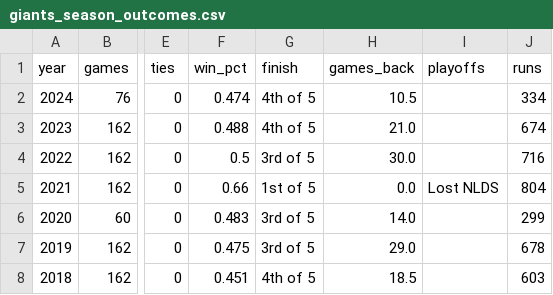
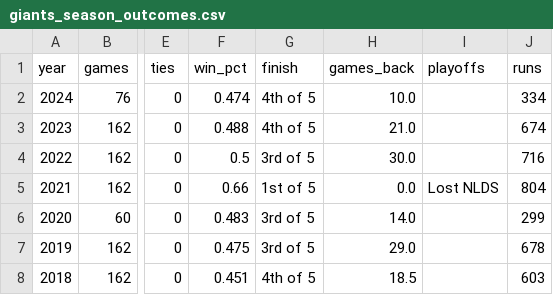
Before and after one commit to wilkens/giants, a CSV file: data/standings/giants_season_outcomes.csv, drawn as a sheet; only a part is shown, gaps mark what is left out; the diff names each change by its address in the sheet, - before the commit and + after, or states it on an @@ line.

```diff
--- a/data/standings/giants_season_outcomes.csv
+++ b/data/standings/giants_season_outcomes.csv
-H2 (games_back): 10.5
+H2 (games_back): 10.0
```
Also changed, not shown: data/standings/giants_standings_1958_present.csv, data/standings/season_summary_latest.csv, 9 other files.
